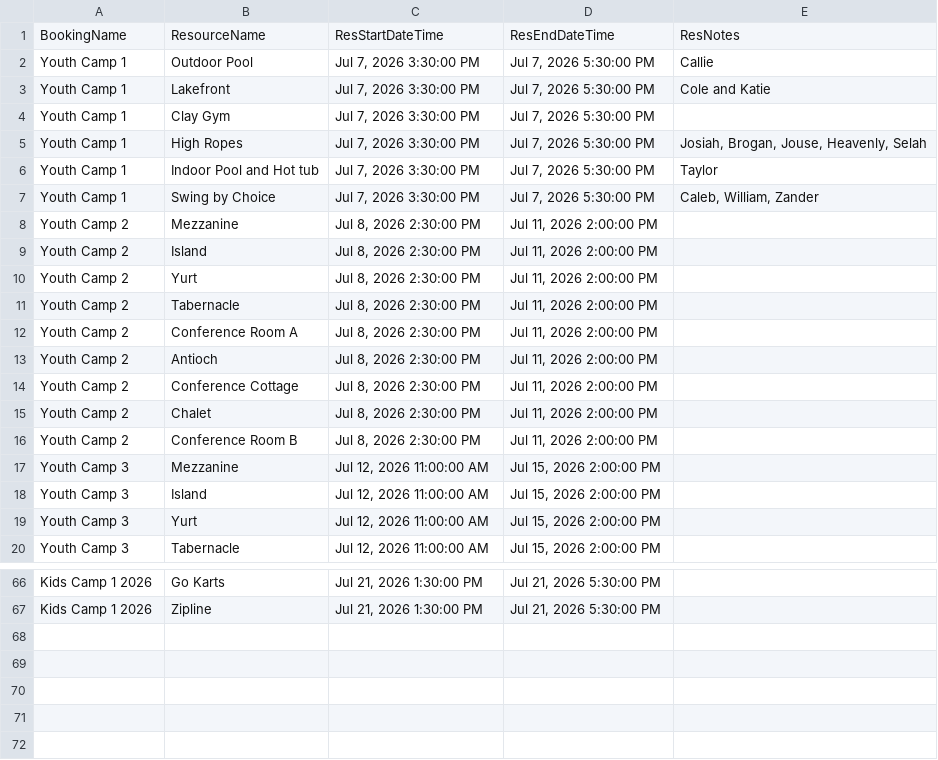
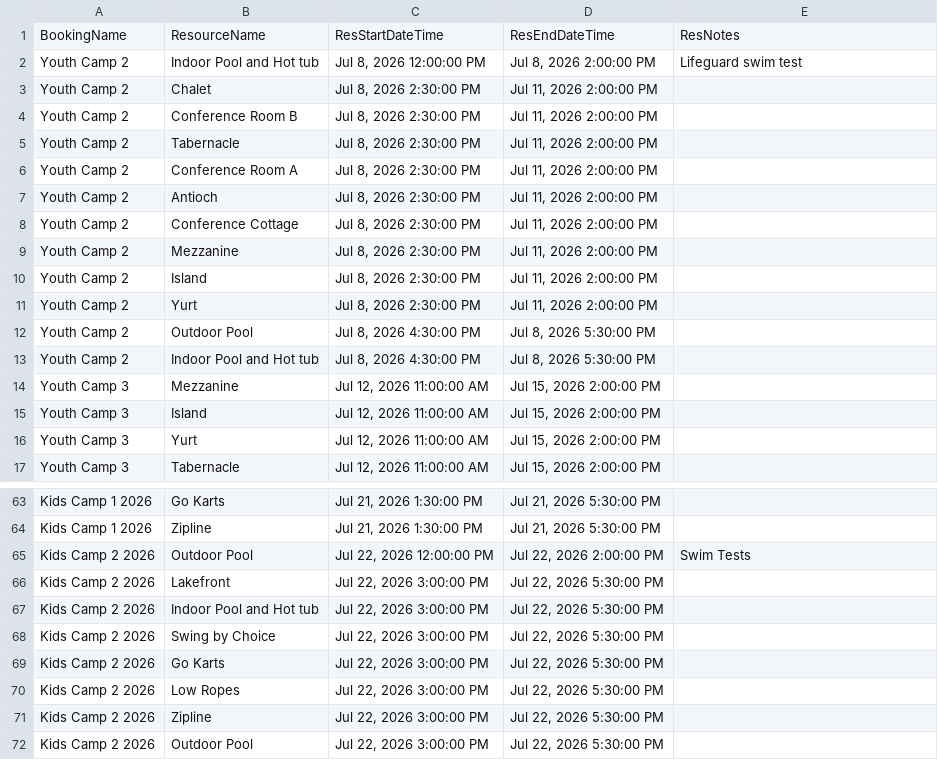
Before and after one commit to solomon123james-cmd/fhl-dashboard-data, a CSV file: data/Resource_Report.csv, drawn as a sheet; only a part is shown, gaps mark what is left out; the diff covers the shown part only.

Commit message:
sync: update data/Resource_Report.csv

```diff
--- a/data/Resource_Report.csv
+++ b/data/Resource_Report.csv
@@ -1,11 +1,5 @@
 BookingName,ResourceName,ResStartDateTime,ResEndDateTime,ResNotes
-Youth Camp 1,Outdoor Pool,"Jul 7, 2026 3:30:00 PM","Jul 7, 2026 5:30:00 PM",Callie
-Youth Camp 1,Lakefront ,"Jul 7, 2026 3:30:00 PM","Jul 7, 2026 5:30:00 PM",Cole and Katie
-Youth Camp 1,Clay Gym,"Jul 7, 2026 3:30:00 PM","Jul 7, 2026 5:30:00 PM",
-Youth Camp 1,High Ropes,"Jul 7, 2026 3:30:00 PM","Jul 7, 2026 5:30:00 PM","Josiah, Brogan, Jouse, Heavenly, Selah"
-Youth Camp 1,Indoor Pool and Hot tub,"Jul 7, 2026 3:30:00 PM","Jul 7, 2026 5:30:00 PM",Taylor
-Youth Camp 1,Swing by Choice,"Jul 7, 2026 3:30:00 PM","Jul 7, 2026 5:30:00 PM","Caleb, William, Zander"
-Youth Camp 2,Mezzanine,"Jul 8, 2026 2:30:00 PM","Jul 11, 2026 2:00:00 PM",
-Youth Camp 2,Island,"Jul 8, 2026 2:30:00 PM","Jul 11, 2026 2:00:00 PM",
-Youth Camp 2,Yurt,"Jul 8, 2026 2:30:00 PM","Jul 11, 2026 2:00:00 PM",
+Youth Camp 2,Indoor Pool and Hot tub,"Jul 8, 2026 12:00:00 PM","Jul 8, 2026 2:00:00 PM",Lifeguard swim test
+Youth Camp 2,Chalet,"Jul 8, 2026 2:30:00 PM","Jul 11, 2026 2:00:00 PM",
+Youth Camp 2,Conference Room B,"Jul 8, 2026 2:30:00 PM","Jul 11, 2026 2:00:00 PM",
 Youth Camp 2,Tabernacle ,"Jul 8, 2026 2:30:00 PM","Jul 11, 2026 2:00:00 PM",
@@ -14,4 +8,7 @@ Youth Camp 2,Antioch ,"Jul 8, 2026 2:30:00 PM","Jul 11, 2026 2:00:00 PM",
 Youth Camp 2,Conference Cottage,"Jul 8, 2026 2:30:00 PM","Jul 11, 2026 2:00:00 PM",
-Youth Camp 2,Chalet,"Jul 8, 2026 2:30:00 PM","Jul 11, 2026 2:00:00 PM",
-Youth Camp 2,Conference Room B,"Jul 8, 2026 2:30:00 PM","Jul 11, 2026 2:00:00 PM",
+Youth Camp 2,Mezzanine,"Jul 8, 2026 2:30:00 PM","Jul 11, 2026 2:00:00 PM",
+Youth Camp 2,Island,"Jul 8, 2026 2:30:00 PM","Jul 11, 2026 2:00:00 PM",
+Youth Camp 2,Yurt,"Jul 8, 2026 2:30:00 PM","Jul 11, 2026 2:00:00 PM",
+Youth Camp 2,Outdoor Pool,"Jul 8, 2026 4:30:00 PM","Jul 8, 2026 5:30:00 PM",
+Youth Camp 2,Indoor Pool and Hot tub,"Jul 8, 2026 4:30:00 PM","Jul 8, 2026 5:30:00 PM",
 Youth Camp 3,Mezzanine,"Jul 12, 2026 11:00:00 AM","Jul 15, 2026 2:00:00 PM",
@@ -67 +64,9 @@ Kids Camp 1 2026,Go Karts,"Jul 21, 2026 1:30:00 PM","Jul 21, 2026 5:30:00 PM",
 Kids Camp 1 2026,Zipline ,"Jul 21, 2026 1:30:00 PM","Jul 21, 2026 5:30:00 PM",
+Kids Camp 2 2026,Outdoor Pool,"Jul 22, 2026 12:00:00 PM","Jul 22, 2026 2:00:00 PM",Swim Tests
+Kids Camp 2 2026,Lakefront ,"Jul 22, 2026 3:00:00 PM","Jul 22, 2026 5:30:00 PM",
+Kids Camp 2 2026,Indoor Pool and Hot tub,"Jul 22, 2026 3:00:00 PM","Jul 22, 2026 5:30:00 PM",
+Kids Camp 2 2026,Swing by Choice,"Jul 22, 2026 3:00:00 PM","Jul 22, 2026 5:30:00 PM",
+Kids Camp 2 2026,Go Karts,"Jul 22, 2026 3:00:00 PM","Jul 22, 2026 5:30:00 PM",
+Kids Camp 2 2026,Low Ropes,"Jul 22, 2026 3:00:00 PM","Jul 22, 2026 5:30:00 PM",
+Kids Camp 2 2026,Zipline ,"Jul 22, 2026 3:00:00 PM","Jul 22, 2026 5:30:00 PM",
+Kids Camp 2 2026,Outdoor Pool,"Jul 22, 2026 3:00:00 PM","Jul 22, 2026 5:30:00 PM",
```
Also changed, not shown: 2 moved rows elsewhere in this file.
